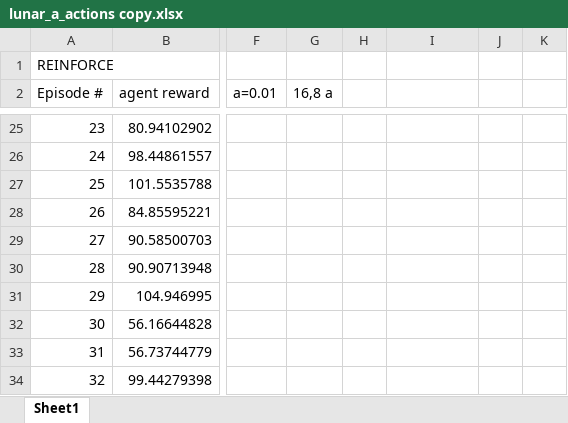
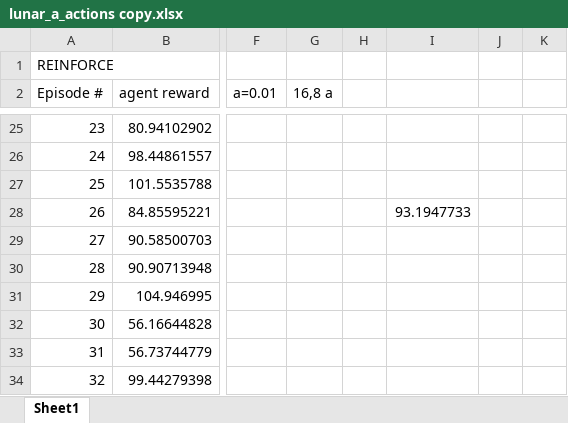
Before and after one commit to Mpprobst/policy-gradients, an Excel workbook: Spreadsheet/lunar_a_actions copy.xlsx, sheet Sheet1, drawn as a sheet; only a part is shown, gaps mark what is left out; values as stored, in another font and other column widths than the file's, no borders; charts and pictures not drawn; the diff names each change by its address in the sheet, - before the commit and + after, or states it on an @@ line.

Commit message:
Adjust Spreadsheets

```diff
--- a/Spreadsheet/lunar_a_actions copy.xlsx (sheet Sheet1)
+++ b/Spreadsheet/lunar_a_actions copy.xlsx (sheet Sheet1)
-I28: (empty)
+I28: 93.1947733
```
Also changed, not shown: charts or pictures, Spreadsheet/cartpole.xlsx.
